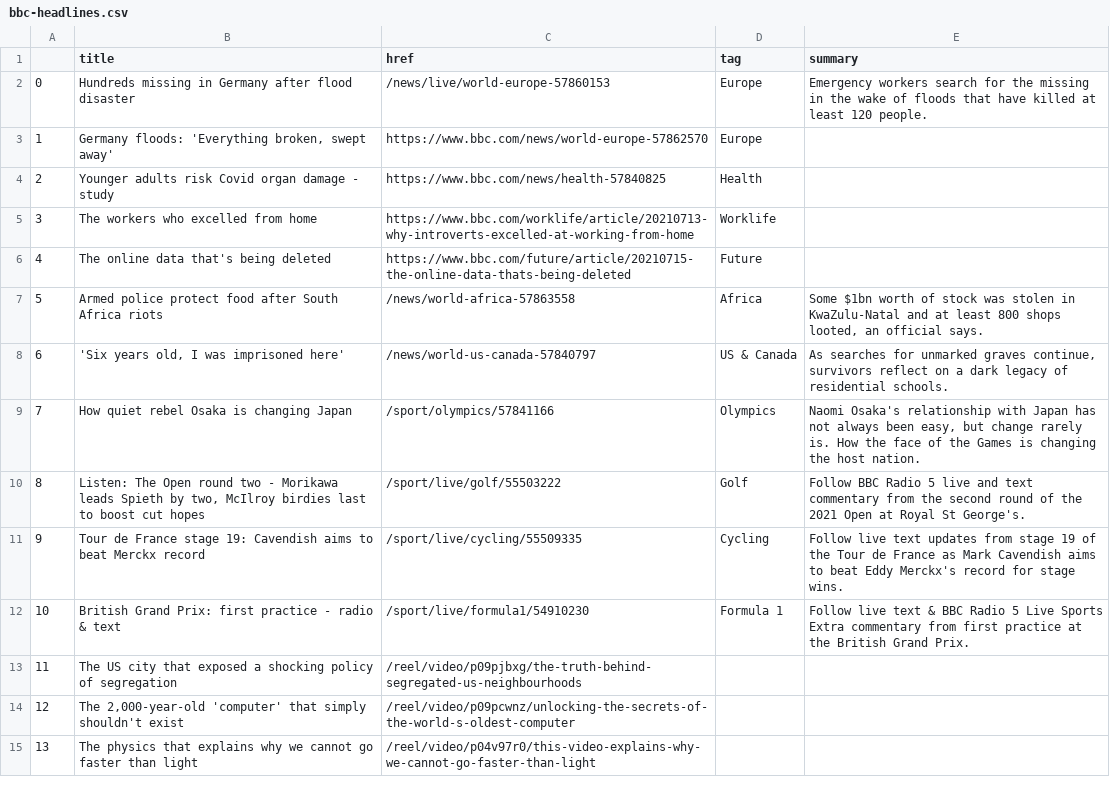
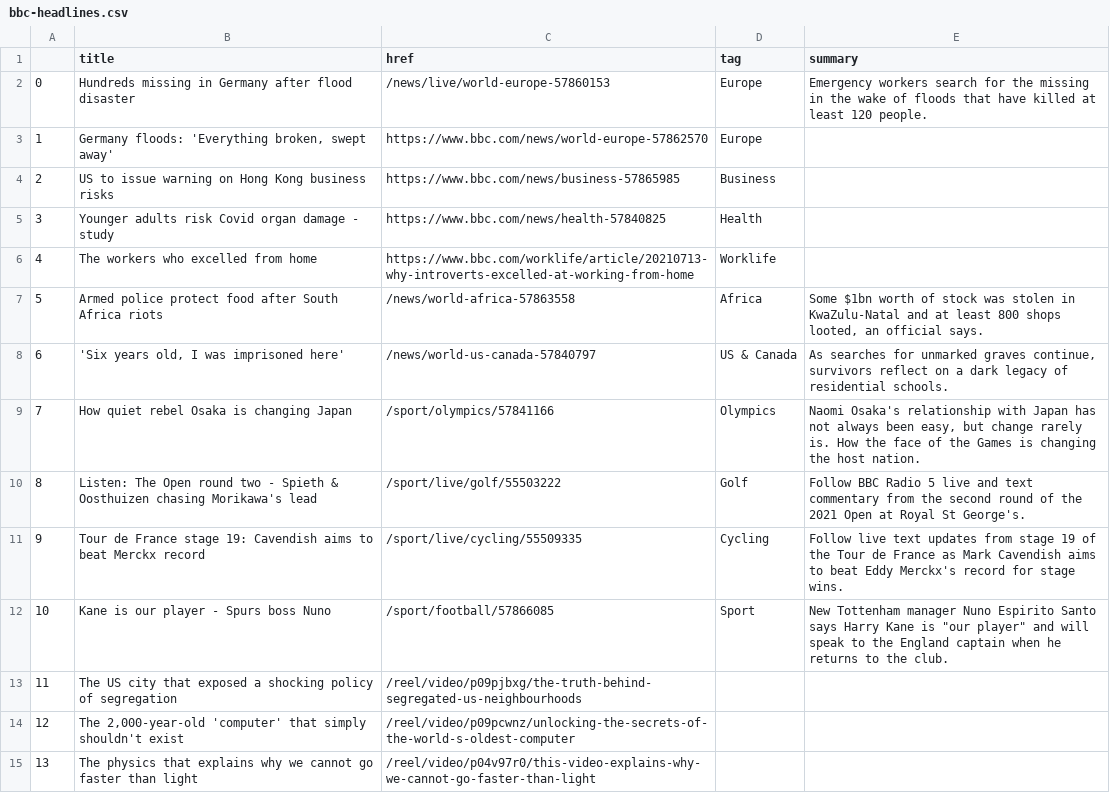
Before and after one commit to jgulane/Autoscraper, a CSV file: bbc-headlines.csv, drawn as a sheet; only a part is shown; the diff covers the shown part only.

```diff
--- a/bbc-headlines.csv
+++ b/bbc-headlines.csv
@@ -3,5 +3,5 @@
 1,"Germany floods: 'Everything broken, swept away'",https://www.bbc.com/news/world-europe-57862570,Europe,
-2,Younger adults risk Covid organ damage - study,https://www.bbc.com/news/health-57840825,Health,
-3,The workers who excelled from home,https://www.bbc.com/worklife/article/20210713-why-introverts-excelled-at-working-from-home,Worklife,
-4,The online data that's being deleted,https://www.bbc.com/future/article/20210715-the-online-data-thats-being-deleted,Future,
+2,US to issue warning on Hong Kong business risks,https://www.bbc.com/news/business-57865985,Business,
+3,Younger adults risk Covid organ damage - study,https://www.bbc.com/news/health-57840825,Health,
+4,The workers who excelled from home,https://www.bbc.com/worklife/article/20210713-why-introverts-excelled-at-working-from-home,Worklife,
 5,Armed police protect food after South Africa riots,/news/world-africa-57863558,Africa,"Some $1bn worth of stock was stolen in KwaZulu-Natal and at least 800 shops looted, an official says."
@@ -9,5 +9,5 @@
 7,How quiet rebel Osaka is changing Japan,/sport/olympics/57841166,Olympics,"Naomi Osaka's relationship with Japan has not always been easy, but change rarely is. How the face of the Games is changing the host nation."
-8,"Listen: The Open round two - Morikawa leads Spieth by two, McIlroy birdies last to boost cut hopes",/sport/live/golf/55503222,Golf,Follow BBC Radio 5 live and text commentary from the second round of the 2021 Open at Royal St George's.
+8,Listen: The Open round two - Spieth & Oosthuizen chasing Morikawa's lead,/sport/live/golf/55503222,Golf,Follow BBC Radio 5 live and text commentary from the second round of the 2021 Open at Royal St George's.
 9,Tour de France stage 19: Cavendish aims to beat Merckx record,/sport/live/cycling/55509335,Cycling,Follow live text updates from stage 19 of the Tour de France as Mark Cavendish aims to beat Eddy Merckx's record for stage wins.
-10,British Grand Prix: first practice - radio & text,/sport/live/formula1/54910230,Formula 1,Follow live text & BBC Radio 5 Live Sports Extra commentary from first practice at the British Grand Prix.
+10,Kane is our player - Spurs boss Nuno,/sport/football/57866085,Sport,"New Tottenham manager Nuno Espirito Santo says Harry Kane is ""our player"" and will speak to the England captain when he returns to the club."
 11,The US city that exposed a shocking policy of segregation,/reel/video/p09pjbxg/the-truth-behind-segregated-us-neighbourhoods,,
```
Also changed, not shown: 19 edited cells elsewhere in this file.
